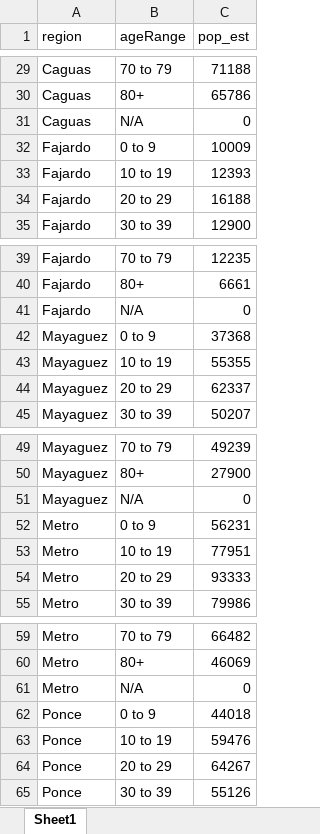
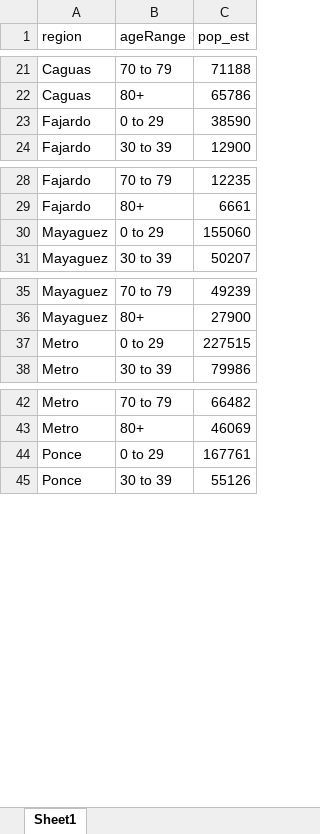
Before and after one commit to MjtorresG/covid19-vuln, an Excel workbook: pop_est.xlsx, sheet Sheet1, drawn as a sheet; only a part is shown, gaps mark what is left out; values as stored, in another font and other column widths than the file's, no borders; removed rows and columns are numbered as before the commit, all else as after; the diff covers the shown part only; the diff names each change by its address in the sheet, - before the commit and + after, or states it on an @@ line.

```diff
--- a/pop_est.xlsx (sheet Sheet1)
+++ b/pop_est.xlsx (sheet Sheet1)
-row 31: Caguas | N/A | 0
-row 32: Fajardo | 0 to 9 | 10009
-row 33: Fajardo | 10 to 19 | 12393
-B23 (ageRange): 20 to 29
+B23 (ageRange): 0 to 29
-C23 (pop_est): 16188
+C23 (pop_est): 38590
-row 41: Fajardo | N/A | 0
-row 42: Mayaguez | 0 to 9 | 37368
-row 43: Mayaguez | 10 to 19 | 55355
-B30 (ageRange): 20 to 29
+B30 (ageRange): 0 to 29
-C30 (pop_est): 62337
+C30 (pop_est): 155060
-row 51: Mayaguez | N/A | 0
-row 52: Metro | 0 to 9 | 56231
-row 53: Metro | 10 to 19 | 77951
-B37 (ageRange): 20 to 29
+B37 (ageRange): 0 to 29
-C37 (pop_est): 93333
+C37 (pop_est): 227515
-row 61: Metro | N/A | 0
-row 62: Ponce | 0 to 9 | 44018
-row 63: Ponce | 10 to 19 | 59476
-B44 (ageRange): 20 to 29
+B44 (ageRange): 0 to 29
-C44 (pop_est): 64267
+C44 (pop_est): 167761
```
Also changed, not shown: 19 removed rows and 6 edited cells elsewhere in this sheet, deaths.xlsx, 6 other files.
